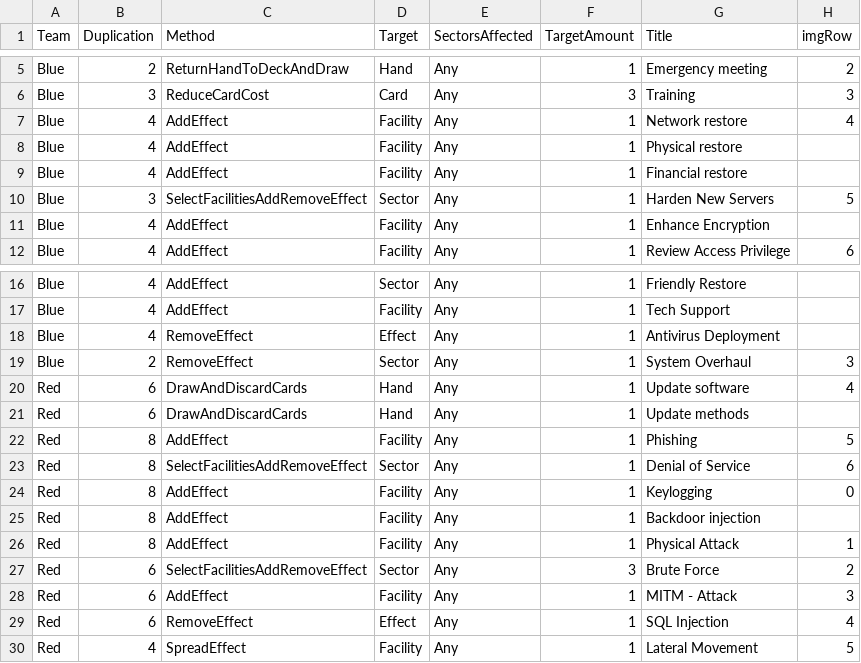
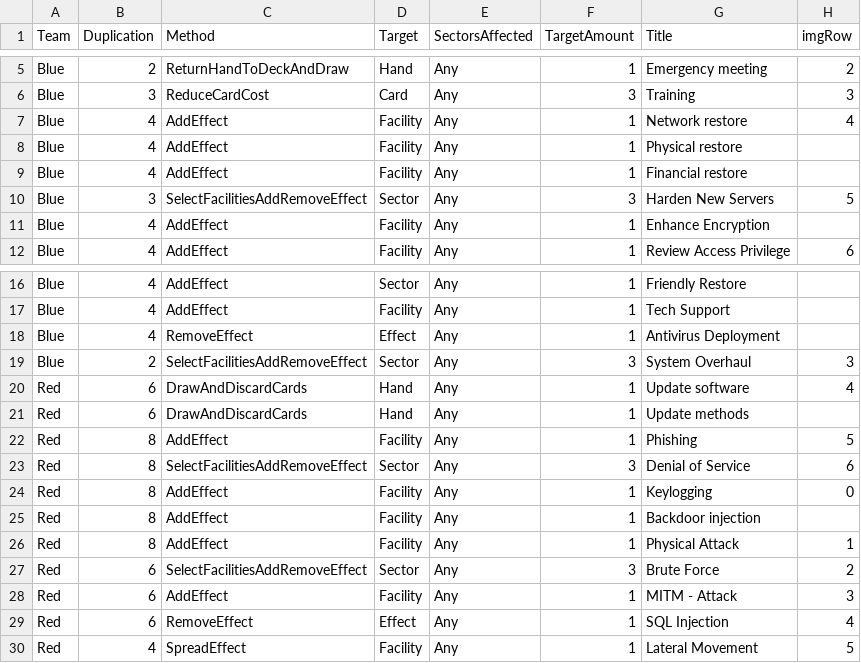
Before and after one commit to profjdbayliss/RIT-Resilience-Game, a CSV file: ResilienceGame/Assets/StreamingAssets/SectorDownCards.csv, drawn as a sheet; only a part is shown, gaps mark what is left out; the diff names each change by its address in the sheet, - before the commit and + after, or states it on an @@ line.

Commit message:
Update SectorDownCards.csv

```diff
--- a/ResilienceGame/Assets/StreamingAssets/SectorDownCards.csv
+++ b/ResilienceGame/Assets/StreamingAssets/SectorDownCards.csv
-F10 (TargetAmount): 1
+F10 (TargetAmount): 3
-C19 (Method): RemoveEffect
+C19 (Method): SelectFacilitiesAddRemoveEffect
-F19 (TargetAmount): 1
+F19 (TargetAmount): 3
-F23 (TargetAmount): 1
+F23 (TargetAmount): 3
```
